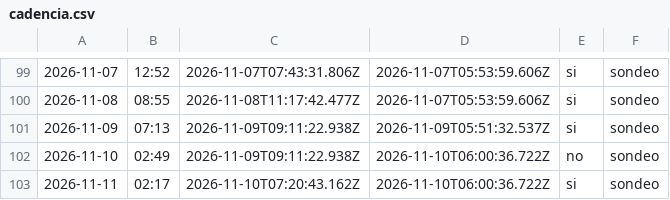
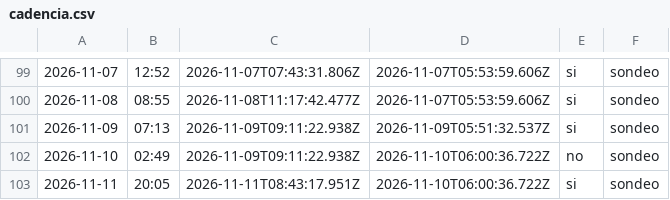
Before and after one commit to cristian23cor/secop-analytics-platform, a CSV file: exploration/cadencia.csv, drawn as a sheet; only a part is shown, gaps mark what is left out; the diff names each change by its address in the sheet, - before the commit and + after, or states it on an @@ line.

```diff
--- a/exploration/cadencia.csv
+++ b/exploration/cadencia.csv
-B103: 02:17
+B103: 20:05
-C103: 2026-11-10T07:20:43.162Z
+C103: 2026-11-11T08:43:17.951Z
```
